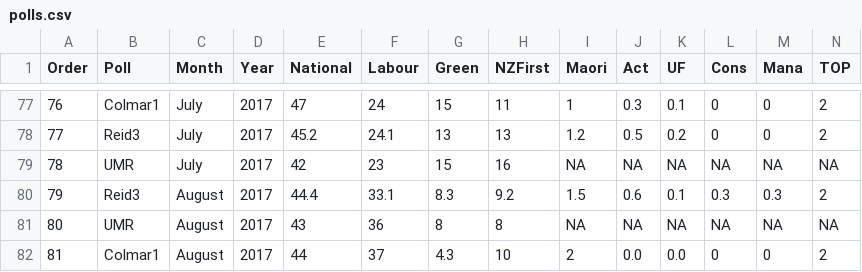
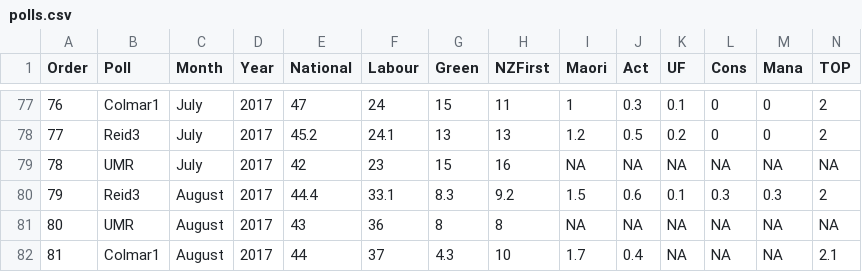
Before and after one commit to MattBixley/Polls, a CSV file: polls.csv, drawn as a sheet; only a part is shown, gaps mark what is left out.

```diff
--- a/polls.csv
+++ b/polls.csv
@@ -81,2 +81,2 @@ Order,Poll,Month,Year,National,Labour,Green,NZFirst,Maori,Act,UF,Cons,Mana,TOP
 80,UMR,August,2017,43,36,8,8,NA,NA,NA,NA,NA,NA
-81,Colmar1,August,2017,44,37,4.3,10,2,0.0,0.0,0,0,2
+81,Colmar1,August,2017,44,37,4.3,10,1.7,0.4,NA,NA,NA,2.1
```
Also changed, not shown: 1 other file.
